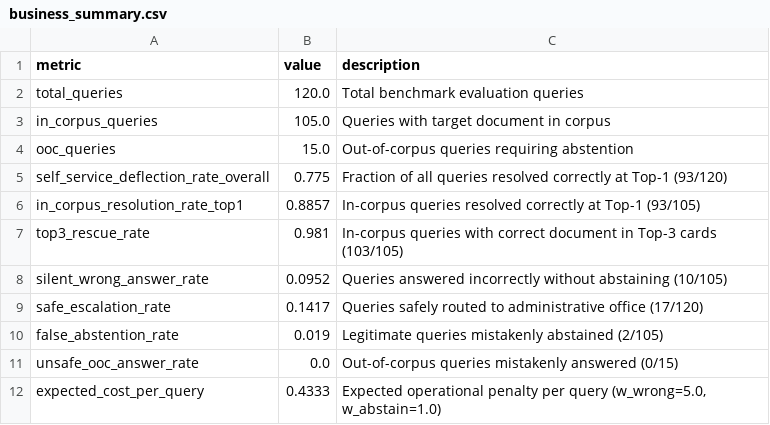
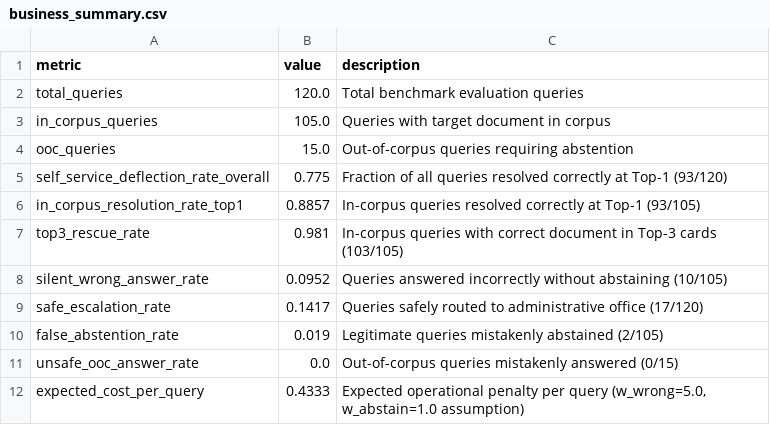
Before and after one commit to VinhDat267/ain_project, a CSV file: experiments/results/business/business_summary.csv, drawn as a sheet.

Commit message:
feat(quality-ux-business): fact-check audit, business metrics, UX fixes

```diff
--- a/experiments/results/business/business_summary.csv
+++ b/experiments/results/business/business_summary.csv
@@ -11,2 +11,2 @@ false_abstention_rate,0.019,Legitimate queries mistakenly abstained (2/105)
 unsafe_ooc_answer_rate,0.0,Out-of-corpus queries mistakenly answered (0/15)
-expected_cost_per_query,0.4333,"Expected operational penalty per query (w_wrong=5.0, w_abstain=1.0)"
+expected_cost_per_query,0.4333,"Expected operational penalty per query (w_wrong=5.0, w_abstain=1.0 assumption)"
```
Also changed, not shown: 9 other files.
